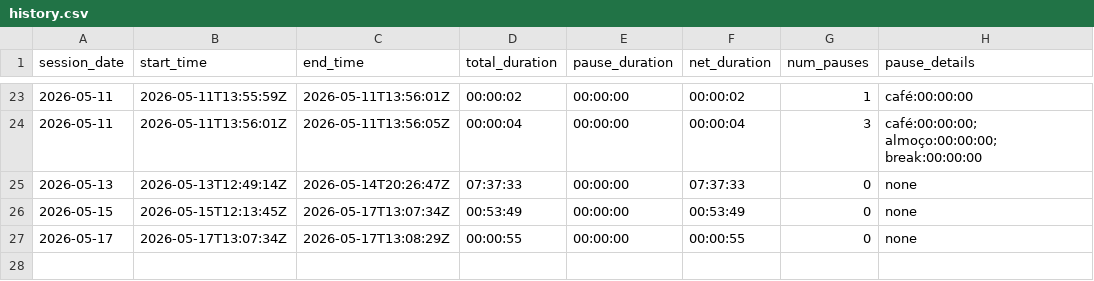
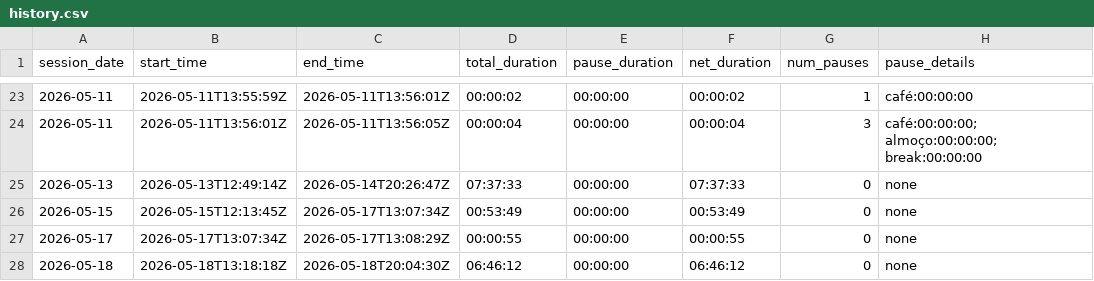
Before and after one commit to yvesmarinho/default-project, a CSV file: .session-time/history.csv, drawn as a sheet; only a part is shown, gaps mark what is left out.

Commit message:
docs(session): Encerrar sessão 2026-05-18 — IMP-65 completo + fixes
Documentação final de encerramento da sessão de 6h46min.

# Entregas Principais

1. **Limpeza completa de repositório**: 9 PRs + 14 branches + 66 workflows
2. **IMP-65 P0 (8/8)**: Memory cleanup, deps check, scripts, Makefile
3. **IMP-65 P1 HIGH (3/3)**: Pre-commit hook, CI/CD, MEMORY_SYSTEM.md
4. **Correções críticas**: Workflow YAML syntax, Hatchling build, Node.js 24
5. **BUG-001**: Scaffold objetivo-init issues documentado

# Documentação de Encerramento

- SESSION_REPORT_2026-05-18.md (métricas completas)
- FINAL_STATUS_2026-05-18.md (checklist final)
- INDEX.md atualizado com entrada da sessão
- session-time-tracker.py stopped (6h46min)

# Impacto

- Memory system: -3.420 tokens ruído, +600 corretos
- Segurança: CI/CD semanal CVE detection
- Performance: MCP GitHub -88% startup, -95% memória
- Repositório: 100% limpo

# Próximos Passos

- Testar workflow dependency-check manualmente
- Implementar IMP-65 P1 restantes (ADR-001, tests)
- Implementar BUG-001 fixes (3.5h)

Refs: IMP-65, BUG-001, MEMORY_SYSTEM.md

```diff
--- a/.session-time/history.csv
+++ b/.session-time/history.csv
@@ -27 +27,2 @@ session_date,start_time,end_time,total_duration,pause_duration,net_duration,num_
 2026-05-17,2026-05-17T13:07:34Z,2026-05-17T13:08:29Z,00:00:55,00:00:00,00:00:55,0,none
+2026-05-18,2026-05-18T13:18:18Z,2026-05-18T20:04:30Z,06:46:12,00:00:00,06:46:12,0,none
```
Also changed, not shown: 8 other files.
